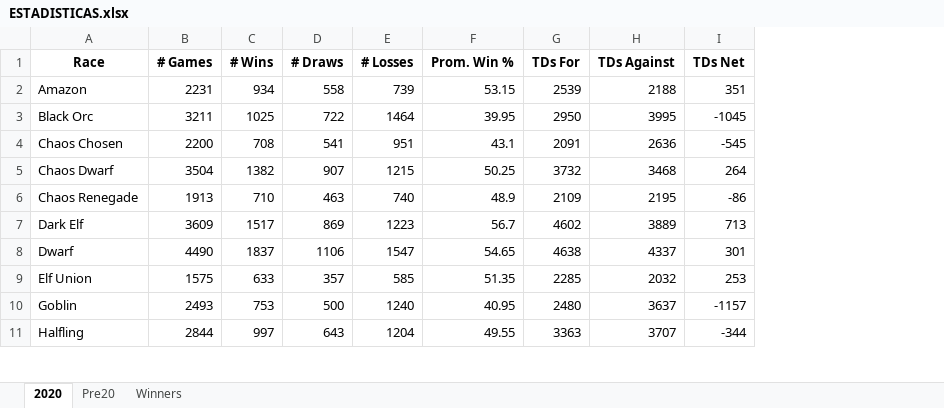
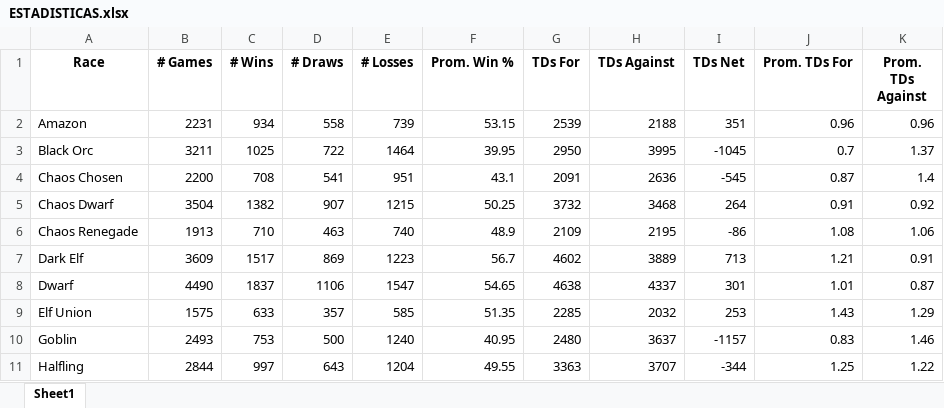
Before and after one commit to exAdun/EBBA, an Excel workbook: data/ESTADISTICAS.xlsx, sheet Sheet1, drawn as a sheet; only a part is shown; values as stored, in another font and other column widths than the file's, no borders; the diff names each change by its address in the sheet, - before the commit and + after, or states it on an @@ line.

```diff
--- a/data/ESTADISTICAS.xlsx (sheet Sheet1)
+++ b/data/ESTADISTICAS.xlsx (sheet Sheet1)
-sheet tab: 2020
+sheet tab: Sheet1
-sheet tab: Pre20
-sheet tab: Winners
+column J (Prom. TDs For), rows 2-11: 0.96 | 0.7 | 0.87 | 0.91 | 1.08 | 1.21 | 1.01 | 1.43 | 0.83 | 1.25
+column K (Prom. TDs Against), rows 2-11: 0.96 | 1.37 | 1.4 | 0.92 | 1.06 | 0.91 | 0.87 | 1.29 | 1.46 | 1.22
```
Also changed, not shown: data/dwrf.xlsx, 6 other files.
